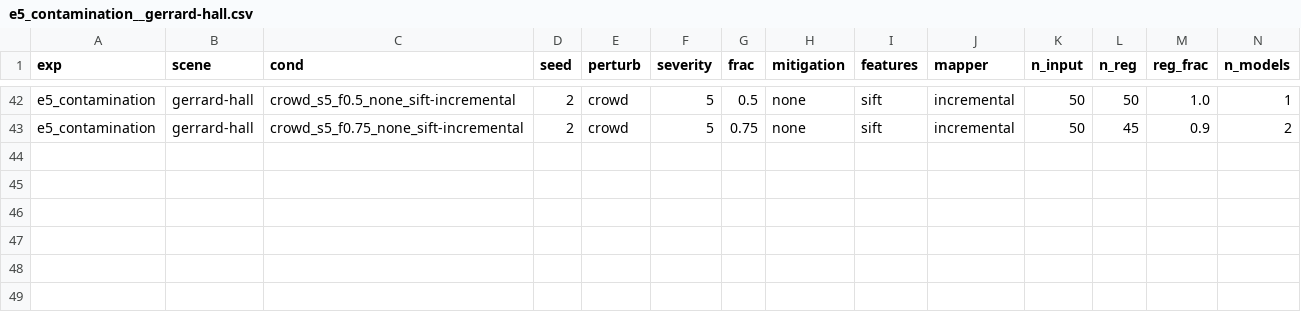
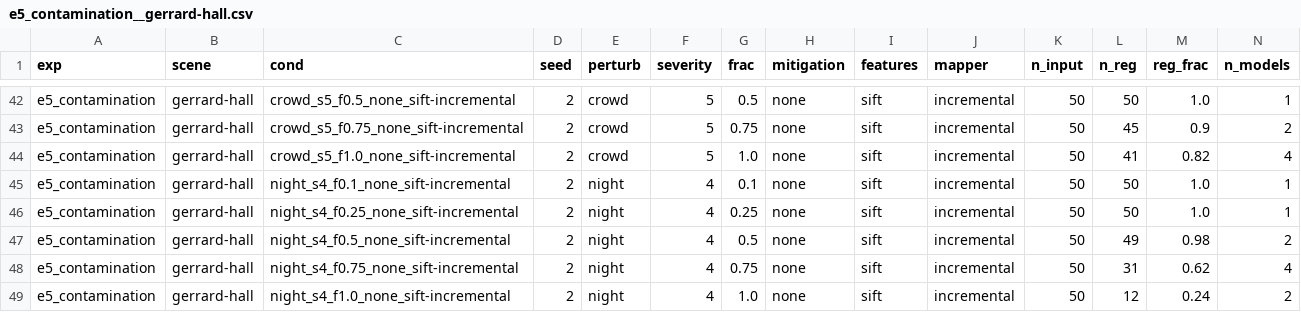
Before and after one commit to amoghshetty7436/Computer-Vision, a CSV file: results/raw/e5_contamination__gerrard-hall.csv, drawn as a sheet; only a part is shown, gaps mark what is left out; rows hold the shown columns only; the diff names each change by its address in the sheet, - before the commit and + after, or states it on an @@ line.

```diff
--- a/results/raw/e5_contamination__gerrard-hall.csv
+++ b/results/raw/e5_contamination__gerrard-hall.csv
+row 44: e5_contamination | gerrard-hall | crowd_s5_f1.0_none_sift-incremental | 2 | crowd | 5 | 1.0 | none | sift | incremental | 50 | 41 | 0.82 | 4
+row 45: e5_contamination | gerrard-hall | night_s4_f0.1_none_sift-incremental | 2 | night | 4 | 0.1 | none | sift | incremental | 50 | 50 | 1.0 | 1
+row 46: e5_contamination | gerrard-hall | night_s4_f0.25_none_sift-incremental | 2 | night | 4 | 0.25 | none | sift | incremental | 50 | 50 | 1.0 | 1
+row 47: e5_contamination | gerrard-hall | night_s4_f0.5_none_sift-incremental | 2 | night | 4 | 0.5 | none | sift | incremental | 50 | 49 | 0.98 | 2
+row 48: e5_contamination | gerrard-hall | night_s4_f0.75_none_sift-incremental | 2 | night | 4 | 0.75 | none | sift | incremental | 50 | 31 | 0.62 | 4
+row 49: e5_contamination | gerrard-hall | night_s4_f1.0_none_sift-incremental | 2 | night | 4 | 1.0 | none | sift | incremental | 50 | 12 | 0.24 | 2
```
Also changed, not shown: results/raw/e1_synth_weather__gerrard-hall.csv, results/raw/e4_crowds__gerrard-hall.csv, 10 other files.
